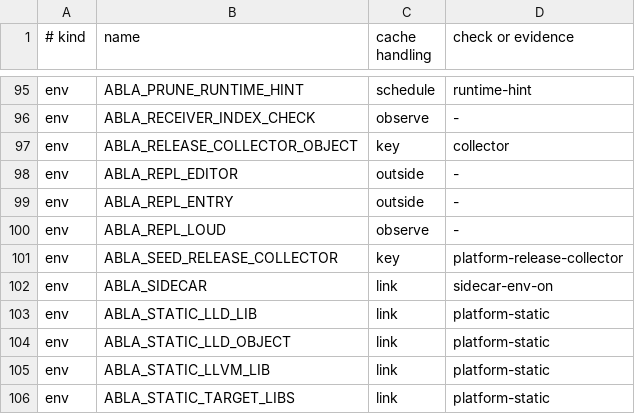
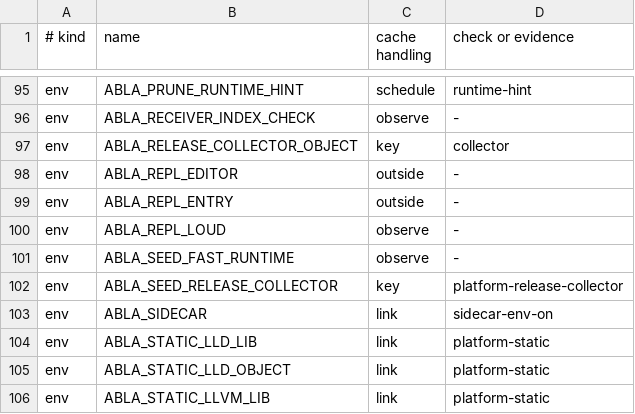
Before and after one commit to AndreBaltazar8/ablac, a TSV file: tools/build-cache-inputs.tsv, drawn as a sheet; only a part is shown, gaps mark what is left out; the shorter side is filled out with more unchanged rows.

```diff
--- a/tools/build-cache-inputs.tsv
+++ b/tools/build-cache-inputs.tsv
@@ -100,2 +100,3 @@ env	ABLA_REPL_ENTRY	outside	-
 env	ABLA_REPL_LOUD	observe	-
+env	ABLA_SEED_FAST_RUNTIME	observe	-
 env	ABLA_SEED_RELEASE_COLLECTOR	key	platform-release-collector
```
Also changed, not shown: 13 other files.
